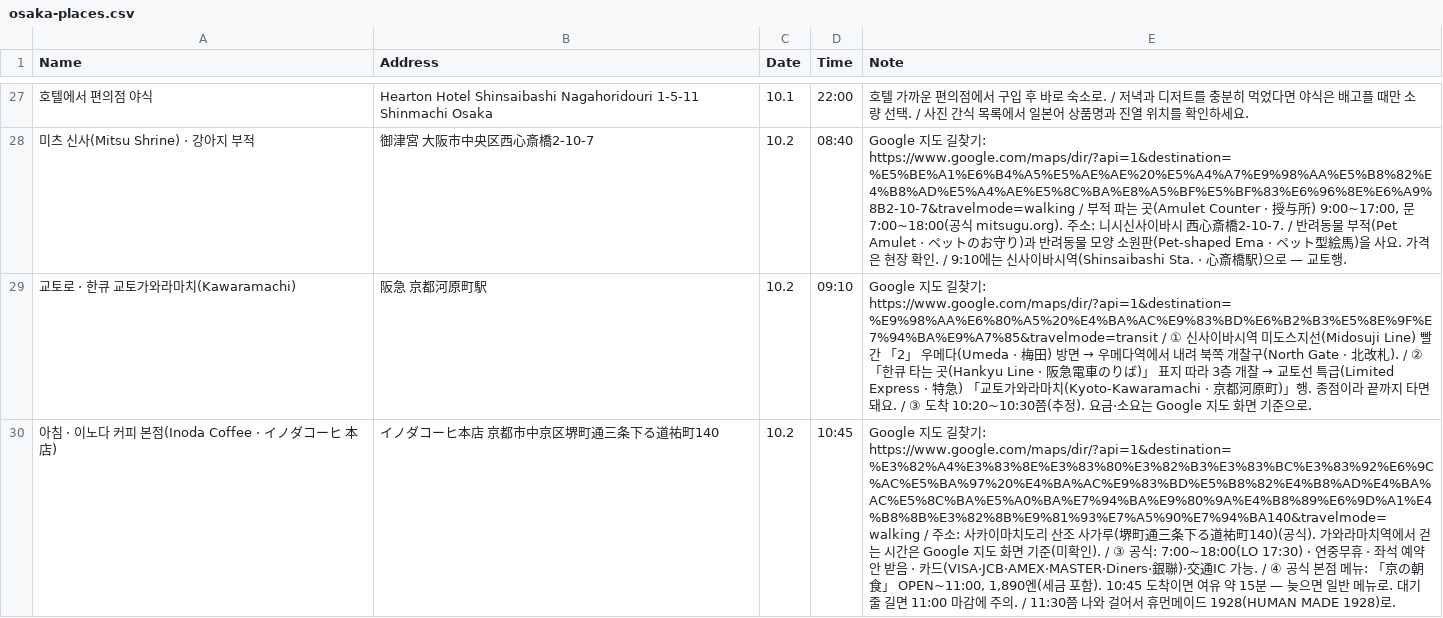
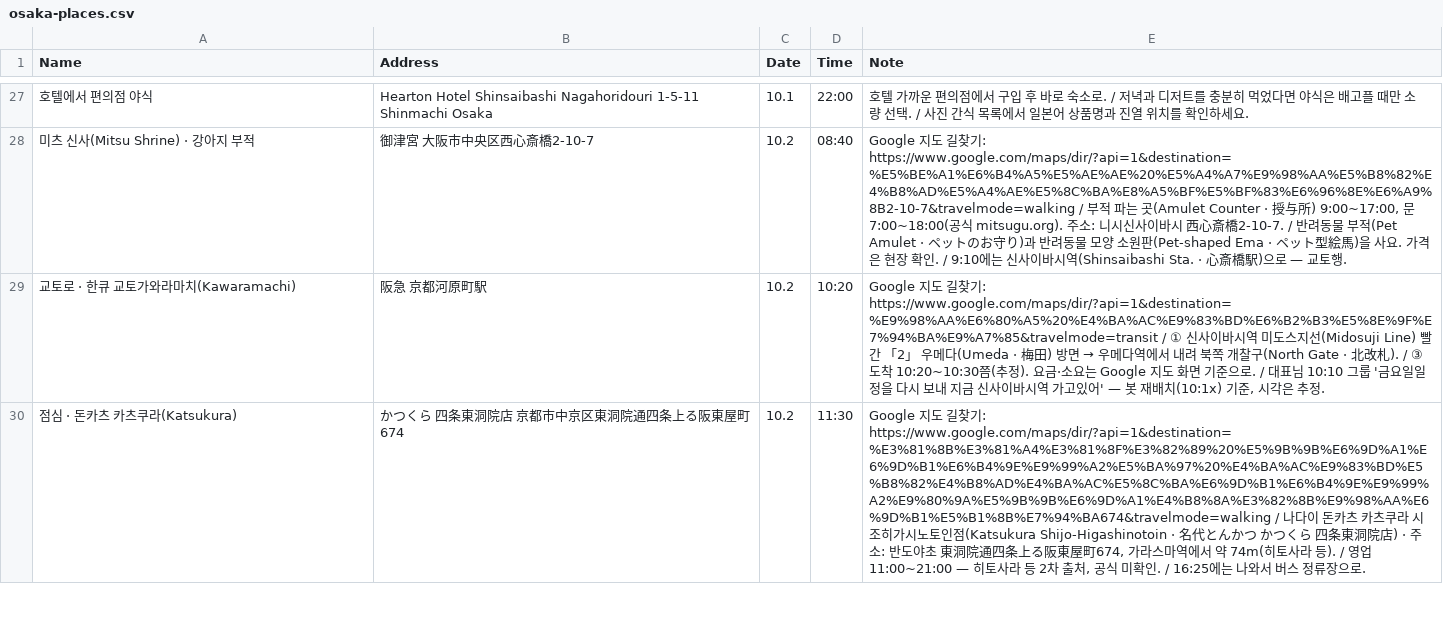
Before and after one commit to ylabel0812/osaka-days-2026, a CSV file: osaka-places.csv, drawn as a sheet; only a part is shown, gaps mark what is left out; removed rows and columns are numbered as before the commit, all else as after; the diff covers the shown part only; the diff names each change by its address in the sheet, - before the commit and + after, or states it on an @@ line.

```diff
--- a/osaka-places.csv
+++ b/osaka-places.csv
-D29 (Time): 09:10
+D29 (Time): 10:20
@@ E29 (Note): …改札). / ② 「한큐 타는 곳(Hankyu Line · 阪急電車のりば)」 표지 따라 3층 개찰 → 교토선 특급(Limited Express · 特急) 「교토가와라마치(Kyoto-Kawaramachi · 京都河原町)」행. 종점이라 끝까지 타면 돼요. / ③ 도착 10:20~10:30쯤(추정). 요금·소요는 Google 지도 화면 기준으로. → …改札). / ③ 도착 10:20~10:30쯤(추정). 요금·소요는 Google 지도 화면 기준으로. / 대표님 10:10 그룹 '금요일일정을 다시 보내 지금 신사이바시역 가고있어' — 봇 재배치(10:1x) 기준, 시각은 추정. @@
-row 30: 아침 · 이노다 커피 본점(Inoda Coffee · イノダコーヒ 本店) | イノダコーヒ本店 京都市中京区堺町通三条下る道祐町140 | 10.2 | 10:45 | Google 지도 길찾기: https://www.google.com/maps/dir/?api=1&destination=%E3%82%A4%E3%83%8E%E3%83%80%E3%82%B3%E3%83%BC%E3%83%92%E6%9C%AC%E5%BA%97%20%E4%BA%AC%E9%83%BD%E5%B8%82%E4%B8%AD%E4%BA%AC%E5%8C%BA%E5%A0%BA%E7%94%BA%E9%80%9A%E4%B8%89%E6%9D%A1%E4%B8%8B%E3%82%8B%E9%81%93%E7%A5%90%E7%94%BA140&travelmode=walking / 주소: 사카이마치도리 산조 사가루(堺町通三条下る道祐町140)(공식). 가와라마치역에서 걷는 시간은 Google 지도 화면 기준(미확인). / ③ 공식: 7:00~18:00(LO 17:30) · 연중무휴 · 좌석 예약 안 받음 · 카드(VISA·JCB·AMEX·MASTER·Diners·銀聯)·交通IC 가능. / ④ 공식 본점 메뉴: 「京の朝食」 OPEN~11:00, 1,890엔(세금 포함). 10:45 도착이면 여유 약 15분 — 늦으면 일반 메뉴로. 대기 줄 길면 11:00 마감에 주의. / 11:30쯤 나와 걸어서 휴먼메이드 1928(HUMAN MADE 1928)로.
+row 30: 점심 · 돈카츠 카츠쿠라(Katsukura) | かつくら 四条東洞院店 京都市中京区東洞院通四条上る阪東屋町674 | 10.2 | 11:30 | Google 지도 길찾기: https://www.google.com/maps/dir/?api=1&destination=%E3%81%8B%E3%81%A4%E3%81%8F%E3%82%89%20%E5%9B%9B%E6%9D%A1%E6%9D%B1%E6%B4%9E%E9%99%A2%E5%BA%97%20%E4%BA%AC%E9%83%BD%E5%B8%82%E4%B8%AD%E4%BA%AC%E5%8C%BA%E6%9D%B1%E6%B4%9E%E9%99%A2%E9%80%9A%E5%9B%9B%E6%9D%A1%E4%B8%8A%E3%82%8B%E9%98%AA%E6%9D%B1%E5%B1%8B%E7%94%BA674&travelmode=walking / 나다이 돈카츠 카츠쿠라 시조히가시노토인점(Katsukura Shijo-Higashinotoin · 名代とんかつ かつくら 四条東洞院店) · 주소: 반도야초 東洞院通四条上る阪東屋町674, 가라스마역에서 약 74m(히토사라 등). / 영업 11:00~21:00 — 히토사라 등 2차 출처, 공식 미확인. / 16:25에는 나와서 버스 정류장으로.
```
Also changed, not shown: 1 added row, 2 removed rows and 5 edited cells elsewhere in this file, 1 other file.
